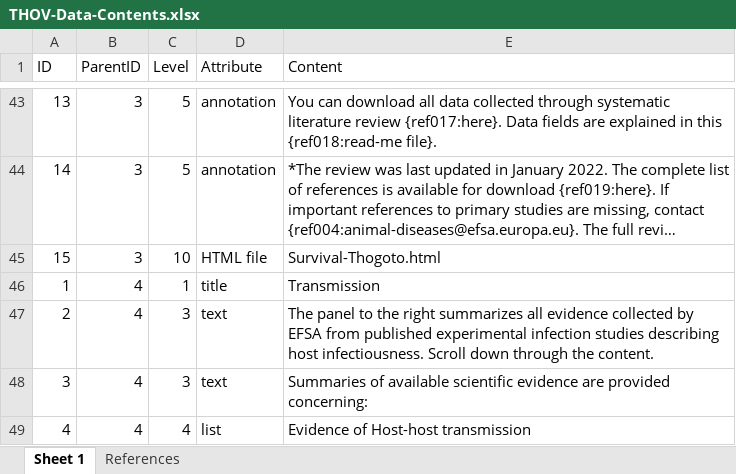
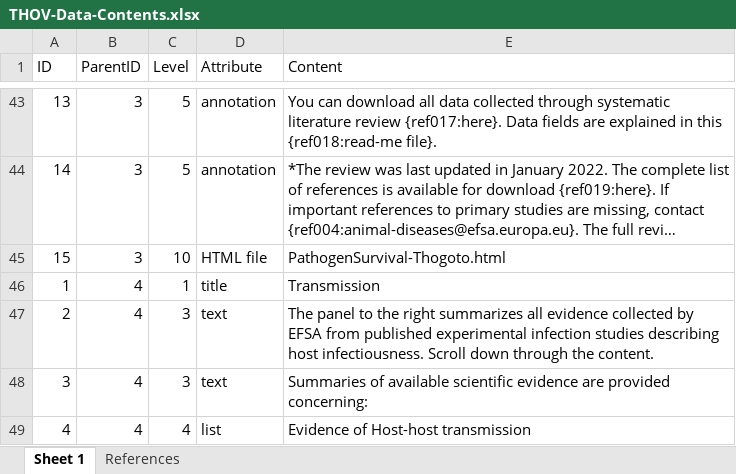
Before and after one commit to SVA-SE/EFSA-disease-profiles, an Excel workbook: agents/THOV/THOV-Data-Contents.xlsx, sheet Sheet 1, drawn as a sheet; only a part is shown, gaps mark what is left out; long unchanged cells end in …; values as stored, in another font and other column widths than the file's, no borders; the diff names each change by its address in the sheet, - before the commit and + after, or states it on an @@ line.

Commit message:
better naming - Pathogen Survival and transmission

```diff
--- a/agents/THOV/THOV-Data-Contents.xlsx (sheet Sheet 1)
+++ b/agents/THOV/THOV-Data-Contents.xlsx (sheet Sheet 1)
-E45 (Content): Survival-Thogoto.html
+E45 (Content): PathogenSurvival-Thogoto.html
```
Also changed, not shown: agents/Bmallei/Bmallei-Data-Contents.xlsx, agents/FMDV/FMDV-Data-Contents.xlsx, 56 other files.
